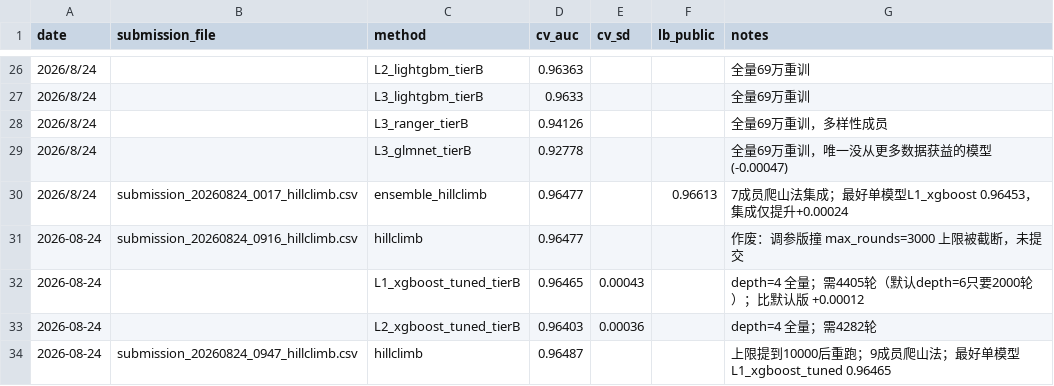
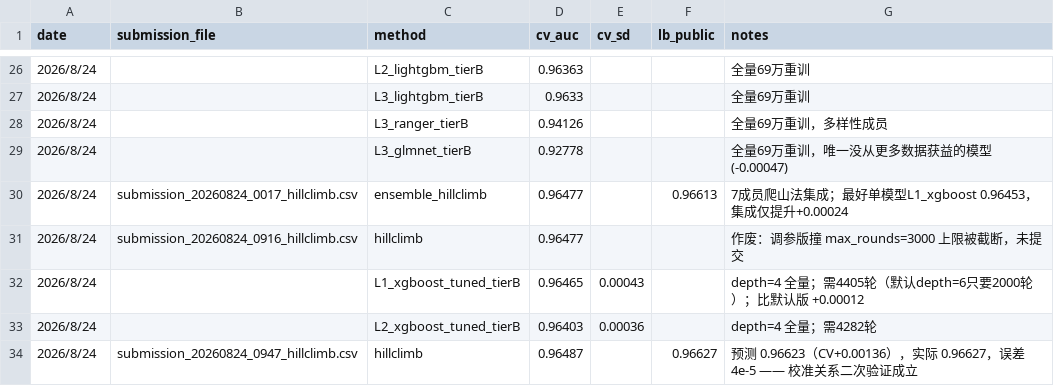
Before and after one commit to XIRANZHANG-X/smartphone-addiction-prediction, a CSV file: submissions/log.csv, drawn as a sheet; only a part is shown, gaps mark what is left out.

```diff
--- a/submissions/log.csv
+++ b/submissions/log.csv
@@ -30,5 +30,5 @@
 2026/8/24,submission_20260824_0017_hillclimb.csv,ensemble_hillclimb,0.96477,,0.96613,7成员爬山法集成；最好单模型L1_xgboost 0.96453，集成仅提升+0.00024
-2026-08-24,submission_20260824_0916_hillclimb.csv,hillclimb,0.96477,,,作废：调参版撞 max_rounds=3000 上限被截断，未提交
-2026-08-24,,L1_xgboost_tuned_tierB,0.96465,0.00043,,depth=4 全量；需4405轮（默认depth=6只要2000轮）；比默认版 +0.00012
-2026-08-24,,L2_xgboost_tuned_tierB,0.96403,0.00036,,depth=4 全量；需4282轮
-2026-08-24,submission_20260824_0947_hillclimb.csv,hillclimb,0.96487,,,上限提到10000后重跑；9成员爬山法；最好单模型 L1_xgboost_tuned 0.96465
+2026/8/24,submission_20260824_0916_hillclimb.csv,hillclimb,0.96477,,,作废：调参版撞 max_rounds=3000 上限被截断，未提交
+2026/8/24,,L1_xgboost_tuned_tierB,0.96465,0.00043,,depth=4 全量；需4405轮（默认depth=6只要2000轮）；比默认版 +0.00012
+2026/8/24,,L2_xgboost_tuned_tierB,0.96403,0.00036,,depth=4 全量；需4282轮
+2026/8/24,submission_20260824_0947_hillclimb.csv,hillclimb,0.96487,,0.96627,预测 0.96623（CV+0.00136），实际 0.96627，误差 4e-5 —— 校准关系二次验证成立
```
Also changed, not shown: 14 other files.
